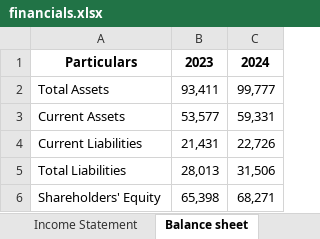
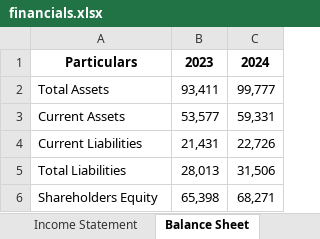
Before and after one commit to haritha2k5/financial-statement-analysis, an Excel workbook: financials.xlsx, sheet Balance Sheet, drawn as a sheet; values as stored, in another font and other column widths than the file's, no borders; the diff names each change by its address in the sheet, - before the commit and + after, or states it on an @@ line.

```diff
--- a/financials.xlsx (sheet Balance Sheet)
+++ b/financials.xlsx (sheet Balance Sheet)
-sheet tab: Balance sheet
+sheet tab: Balance Sheet
-A6: Shareholders' Equity
+A6: Shareholders Equity
```
Also changed, not shown: 2 other files.
